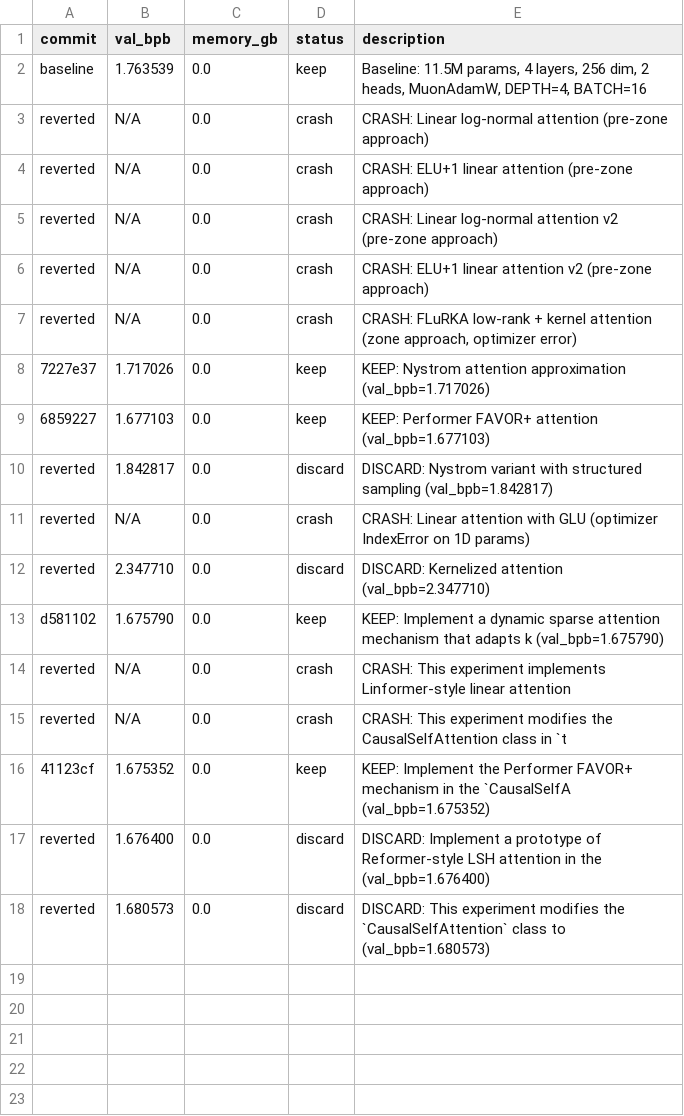
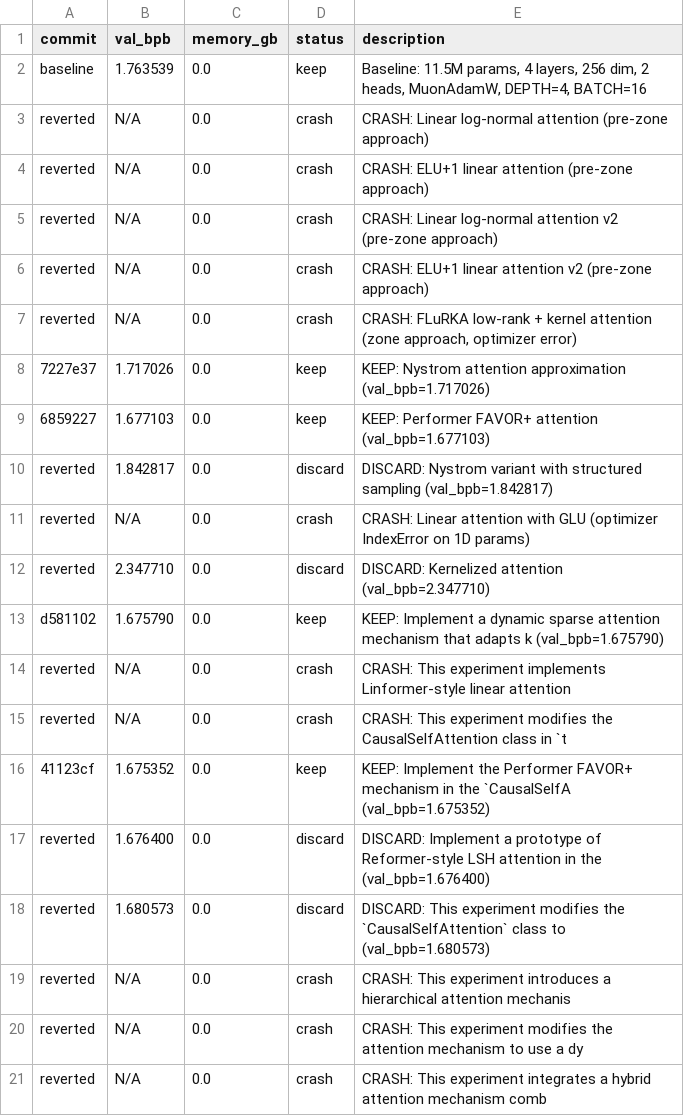
Before and after one commit to nhorto/rediscover, a TSV file: experiments/results.tsv, drawn as a sheet.

```diff
--- a/experiments/results.tsv
+++ b/experiments/results.tsv
@@ -18 +18,4 @@ reverted	1.676400	0.0	discard	DISCARD: Implement a prototype of Reformer-style L
 reverted	1.680573	0.0	discard	DISCARD: This experiment modifies the `CausalSelfAttention` class to  (val_bpb=1.680573)
+reverted	N/A	0.0	crash	CRASH: This experiment introduces a hierarchical attention mechanis
+reverted	N/A	0.0	crash	CRASH: This experiment modifies the attention mechanism to use a dy
+reverted	N/A	0.0	crash	CRASH: This experiment integrates a hybrid attention mechanism comb
```
Also changed, not shown: 1 other file.
